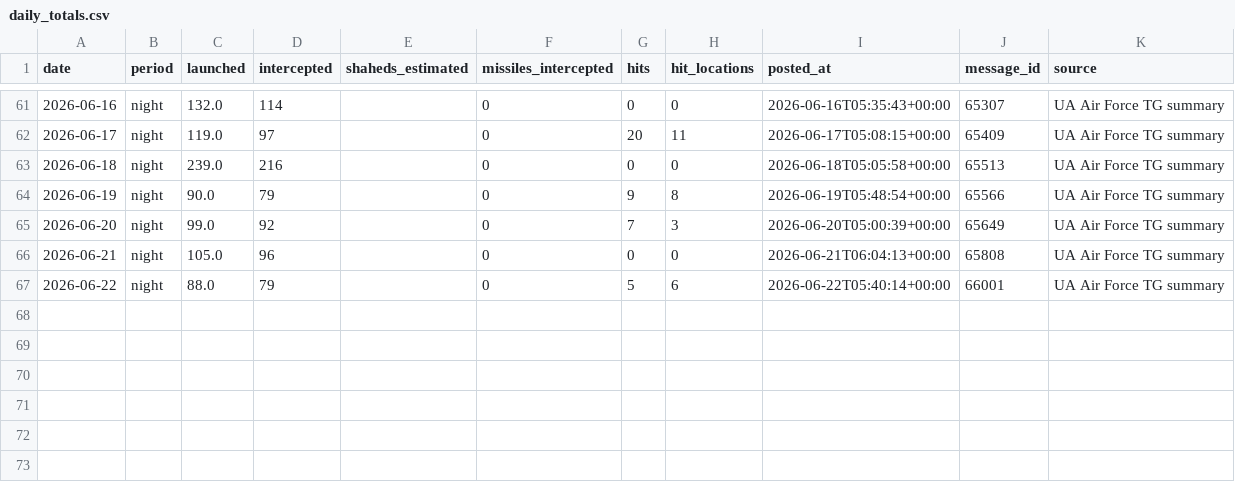
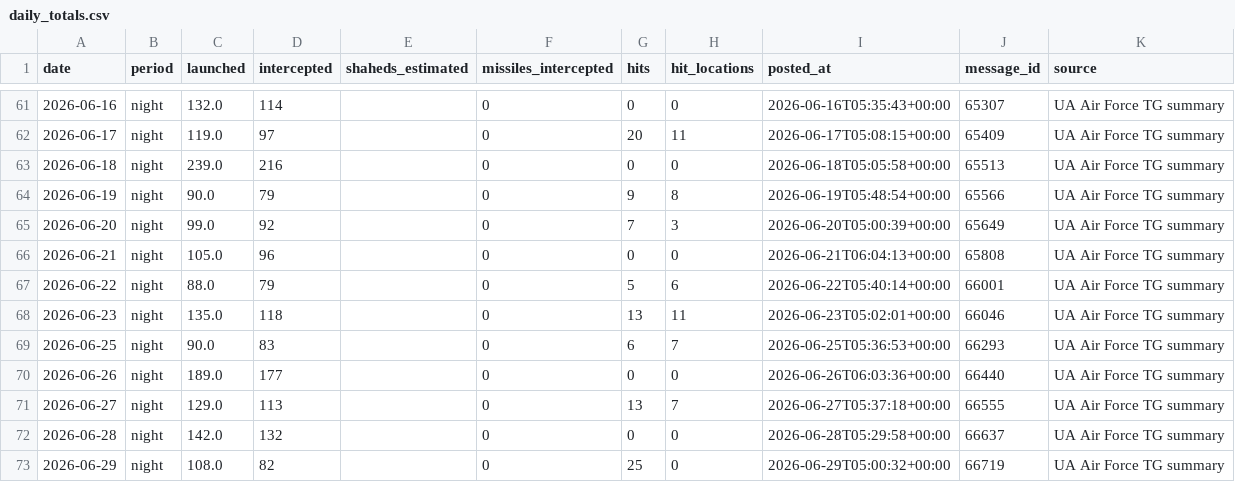
Before and after one commit to connormmc777/ukraine-drone-forecast, a CSV file: drone_app/data/daily_totals.csv, drawn as a sheet; only a part is shown, gaps mark what is left out; the diff names each change by its address in the sheet, - before the commit and + after, or states it on an @@ line.

```diff
--- a/drone_app/data/daily_totals.csv
+++ b/drone_app/data/daily_totals.csv
+row 68: 2026-06-23 | night | 135.0 | 118 |  | 0 | 13 | 11 | 2026-06-23T05:02:01+00:00 | 66046 | UA Air Force TG summary
+row 69: 2026-06-25 | night | 90.0 | 83 |  | 0 | 6 | 7 | 2026-06-25T05:36:53+00:00 | 66293 | UA Air Force TG summary
+row 70: 2026-06-26 | night | 189.0 | 177 |  | 0 | 0 | 0 | 2026-06-26T06:03:36+00:00 | 66440 | UA Air Force TG summary
+row 71: 2026-06-27 | night | 129.0 | 113 |  | 0 | 13 | 7 | 2026-06-27T05:37:18+00:00 | 66555 | UA Air Force TG summary
+row 72: 2026-06-28 | night | 142.0 | 132 |  | 0 | 0 | 0 | 2026-06-28T05:29:58+00:00 | 66637 | UA Air Force TG summary
+row 73: 2026-06-29 | night | 108.0 | 82 |  | 0 | 25 | 0 | 2026-06-29T05:00:32+00:00 | 66719 | UA Air Force TG summary
```
Also changed, not shown: drone_app/data/launch_site_log.csv, drone_app/data/observations.csv, 14 other files.
